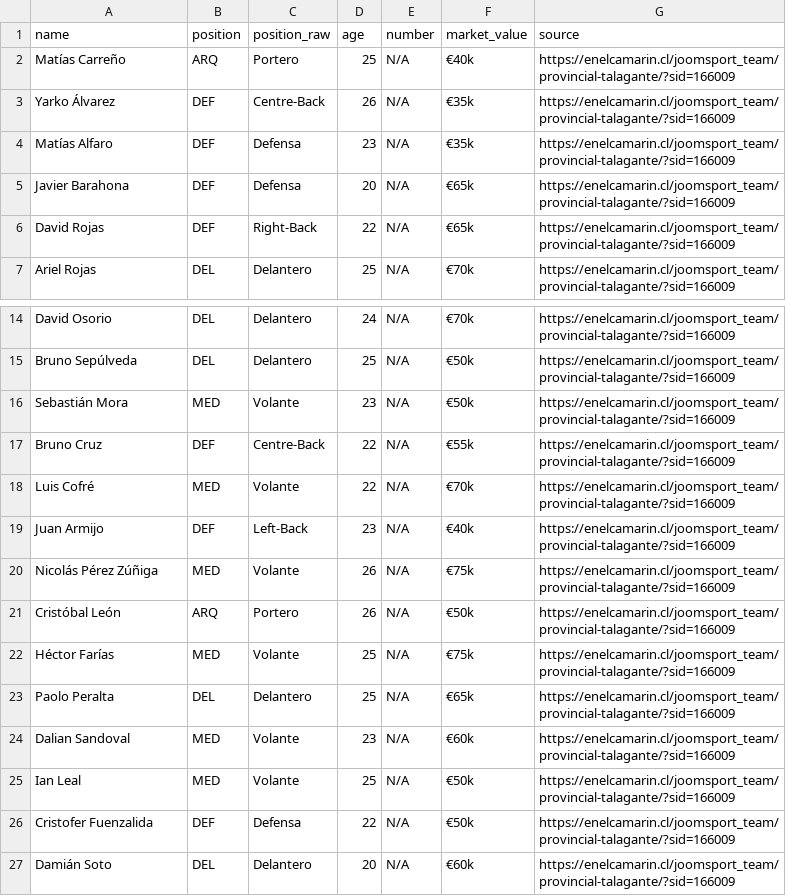
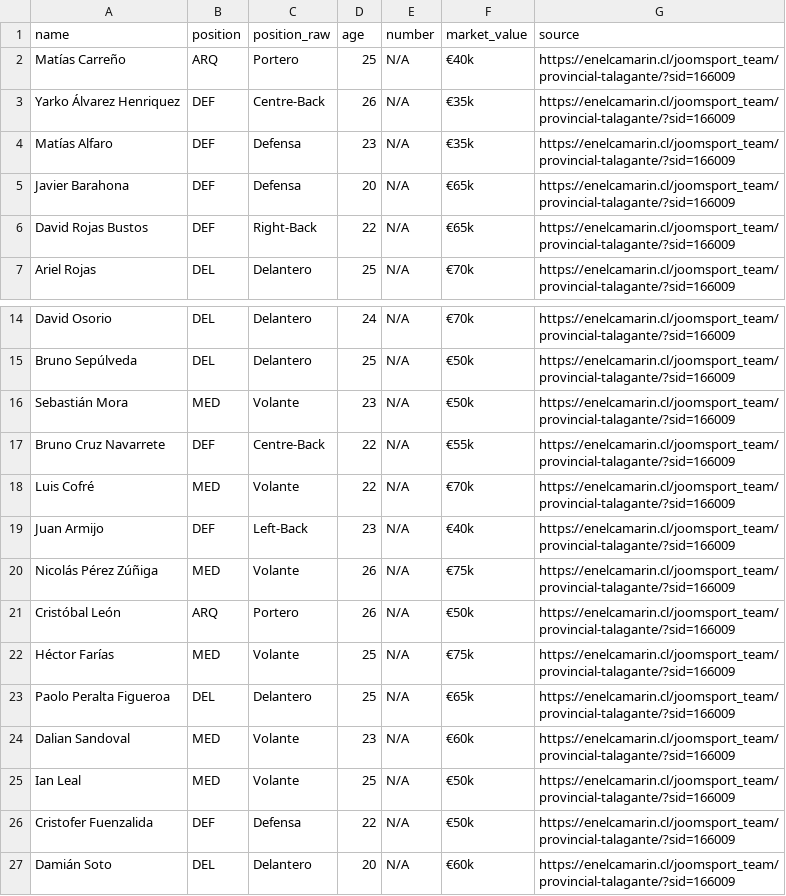
Before and after one commit to elmetaleroxdcontacto/Juego, a CSV file: data/LigaChilena/tercera division b/Provincial Talagante/players.csv, drawn as a sheet; only a part is shown, gaps mark what is left out.

```diff
--- a/data/LigaChilena/tercera division b/Provincial Talagante/players.csv
+++ b/data/LigaChilena/tercera division b/Provincial Talagante/players.csv
@@ -2,6 +2,6 @@
 "Matías Carreño","ARQ","Portero","25","N/A","€40k","https://enelcamarin.cl/joomsport_team/provincial-talagante/?sid=166009"
-"Yarko Álvarez","DEF","Centre-Back","26","N/A","€35k","https://enelcamarin.cl/joomsport_team/provincial-talagante/?sid=166009"
+"Yarko Álvarez Henriquez","DEF","Centre-Back","26","N/A","€35k","https://enelcamarin.cl/joomsport_team/provincial-talagante/?sid=166009"
 "Matías Alfaro","DEF","Defensa","23","N/A","€35k","https://enelcamarin.cl/joomsport_team/provincial-talagante/?sid=166009"
 "Javier Barahona","DEF","Defensa","20","N/A","€65k","https://enelcamarin.cl/joomsport_team/provincial-talagante/?sid=166009"
-"David Rojas","DEF","Right-Back","22","N/A","€65k","https://enelcamarin.cl/joomsport_team/provincial-talagante/?sid=166009"
+"David Rojas Bustos","DEF","Right-Back","22","N/A","€65k","https://enelcamarin.cl/joomsport_team/provincial-talagante/?sid=166009"
 "Ariel Rojas","DEL","Delantero","25","N/A","€70k","https://enelcamarin.cl/joomsport_team/provincial-talagante/?sid=166009"
@@ -16,3 +16,3 @@
 "Sebastián Mora","MED","Volante","23","N/A","€50k","https://enelcamarin.cl/joomsport_team/provincial-talagante/?sid=166009"
-"Bruno Cruz","DEF","Centre-Back","22","N/A","€55k","https://enelcamarin.cl/joomsport_team/provincial-talagante/?sid=166009"
+"Bruno Cruz Navarrete","DEF","Centre-Back","22","N/A","€55k","https://enelcamarin.cl/joomsport_team/provincial-talagante/?sid=166009"
 "Luis Cofré","MED","Volante","22","N/A","€70k","https://enelcamarin.cl/joomsport_team/provincial-talagante/?sid=166009"
@@ -22,3 +22,3 @@
 "Héctor Farías","MED","Volante","25","N/A","€75k","https://enelcamarin.cl/joomsport_team/provincial-talagante/?sid=166009"
-"Paolo Peralta","DEL","Delantero","25","N/A","€65k","https://enelcamarin.cl/joomsport_team/provincial-talagante/?sid=166009"
+"Paolo Peralta Figueroa","DEL","Delantero","25","N/A","€65k","https://enelcamarin.cl/joomsport_team/provincial-talagante/?sid=166009"
 "Dalian Sandoval","MED","Volante","23","N/A","€60k","https://enelcamarin.cl/joomsport_team/provincial-talagante/?sid=166009"
```
Also changed, not shown: data/LigaChilena/tercera division a/Naval/players.csv, data/LigaChilena/tercera division a/San Antonio Unido/players.csv, 48 other files.
